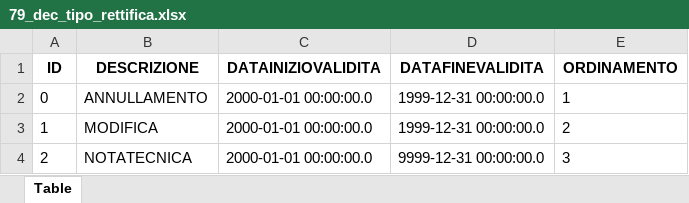
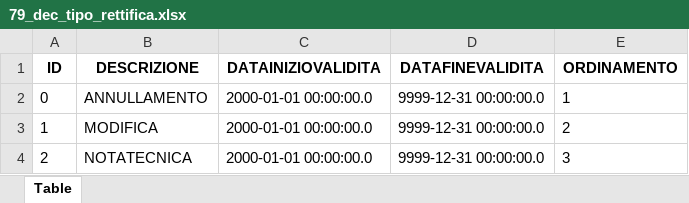
Before and after one commit to italia/ansc, an Excel workbook: docs/Decodifiche/79_dec_tipo_rettifica.xlsx, sheet Table, drawn as a sheet; values as stored, in another font and other column widths than the file's, no borders; the diff names each change by its address in the sheet, - before the commit and + after, or states it on an @@ line.

```diff
--- a/docs/Decodifiche/79_dec_tipo_rettifica.xlsx (sheet Table)
+++ b/docs/Decodifiche/79_dec_tipo_rettifica.xlsx (sheet Table)
-D2:D3 (DATAFINEVALIDITA): 1999-12-31 00:00:00.0
+D2:D3 (DATAFINEVALIDITA): 9999-12-31 00:00:00.0
```
Also changed, not shown: 2 other files.
